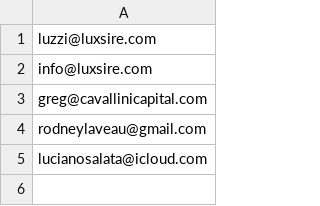
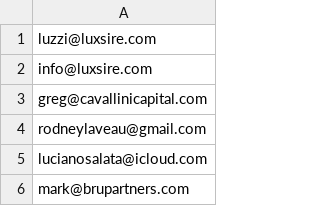
Before and after one commit to LuxSire/Cavallini, a CSV file: emails.csv, drawn as a sheet.

Commit message:
Update emails.csv

```diff
--- a/emails.csv
+++ b/emails.csv
@@ -5 +5,2 @@ rodneylaveau@gmail.com
 lucianosalata@icloud.com
+mark@brupartners.com
```
